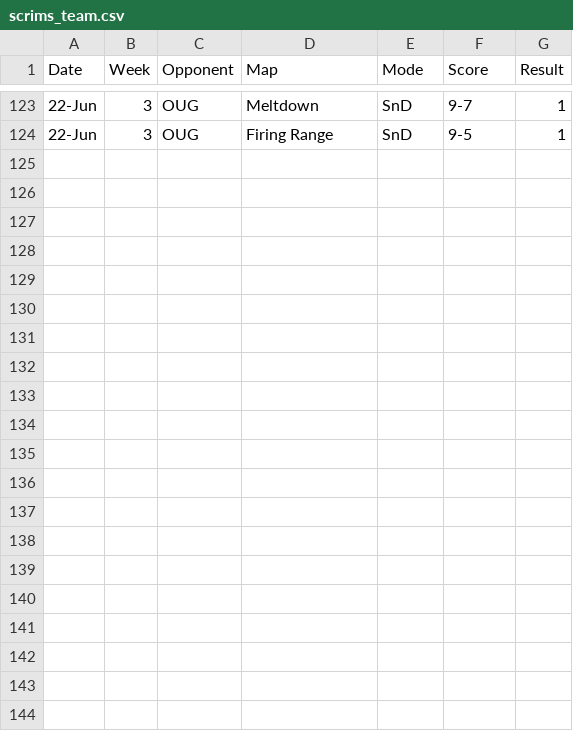
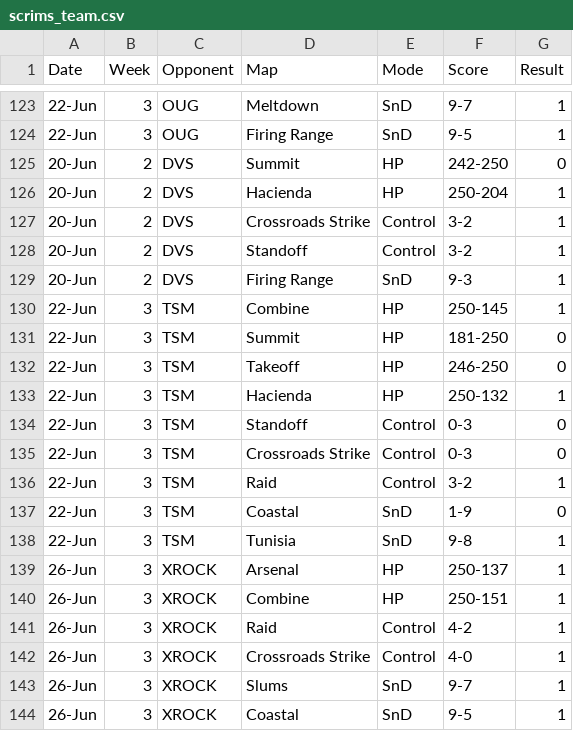
Before and after one commit to anshxl/cdm_stats, a CSV file: data/s2/scrims_team.csv, drawn as a sheet; only a part is shown, gaps mark what is left out.

Commit message:
scrim data up to date

```diff
--- a/data/s2/scrims_team.csv
+++ b/data/s2/scrims_team.csv
@@ -124 +124,21 @@ Date,Week,Opponent,Map,Mode,Score,Result
 22-Jun,3,OUG,Firing Range,SnD,9-5,1
+20-Jun,2,DVS,Summit,HP,242-250,0
+20-Jun,2,DVS,Hacienda,HP,250-204,1
+20-Jun,2,DVS,Crossroads Strike,Control,3-2,1
+20-Jun,2,DVS,Standoff,Control,3-2,1
+20-Jun,2,DVS,Firing Range,SnD,9-3,1
+22-Jun,3,TSM,Combine,HP,250-145,1
+22-Jun,3,TSM,Summit,HP,181-250,0
+22-Jun,3,TSM,Takeoff,HP,246-250,0
+22-Jun,3,TSM,Hacienda,HP,250-132,1
+22-Jun,3,TSM,Standoff,Control,0-3,0
+22-Jun,3,TSM,Crossroads Strike,Control,0-3,0
+22-Jun,3,TSM,Raid,Control,3-2,1
+22-Jun,3,TSM,Coastal,SnD,1-9,0
+22-Jun,3,TSM,Tunisia,SnD,9-8,1
+26-Jun,3,XROCK,Arsenal,HP,250-137,1
+26-Jun,3,XROCK,Combine,HP,250-151,1
+26-Jun,3,XROCK,Raid,Control,4-2,1
+26-Jun,3,XROCK,Crossroads Strike,Control,4-0,1
+26-Jun,3,XROCK,Slums,SnD,9-7,1
+26-Jun,3,XROCK,Coastal,SnD,9-5,1
```
Also changed, not shown: 1 other file.
